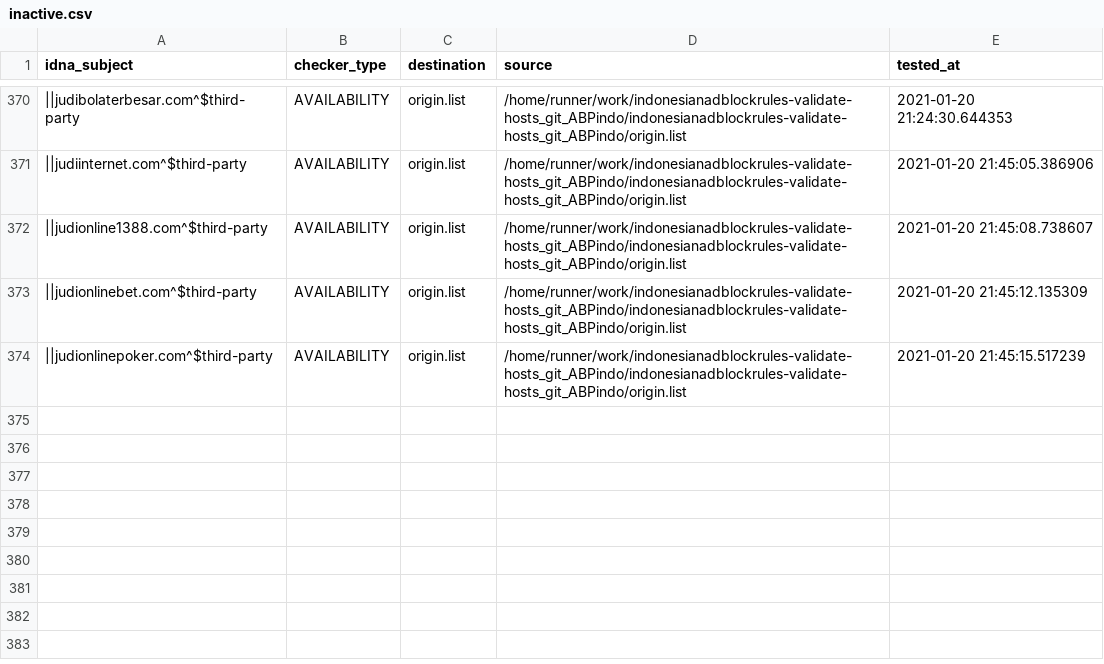
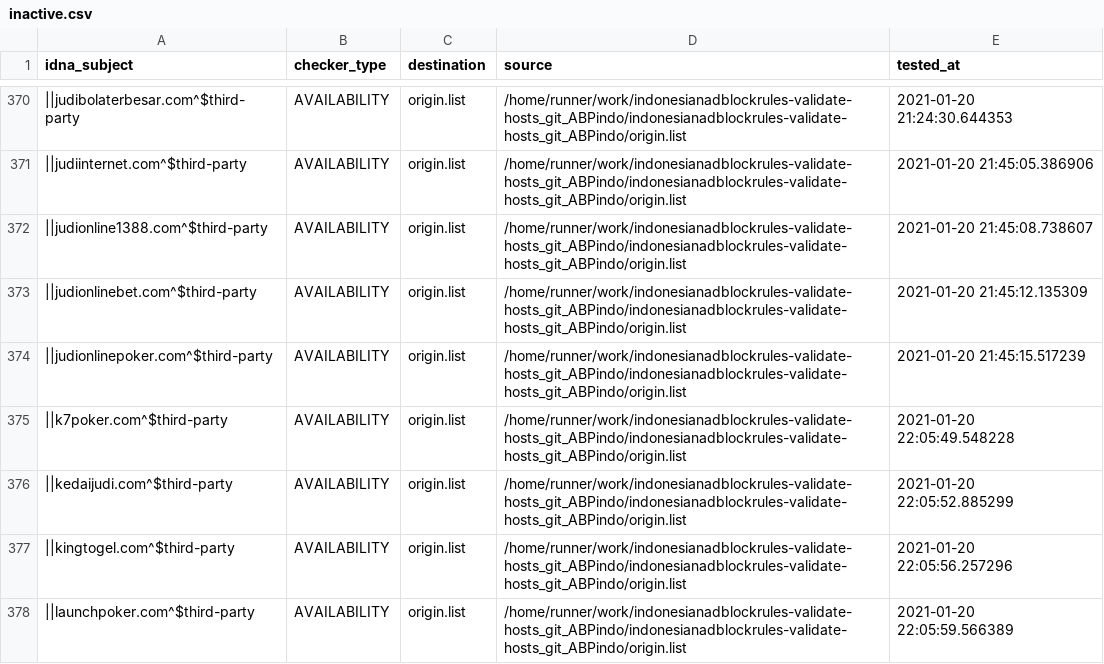
Before and after one commit to dead-hosts/indonesianadblockrules-validate-hosts_git_ABPindo, a CSV file: .pyfunceble/inactive.csv, drawn as a sheet; only a part is shown, gaps mark what is left out; the diff names each change by its address in the sheet, - before the commit and + after, or states it on an @@ line.

Commit message:
[Autosave][Dead-Hosts::indonesianadblockrules-validate-hosts_git_ABPindo]

```diff
--- a/.pyfunceble/inactive.csv
+++ b/.pyfunceble/inactive.csv
+row 375: ||k7poker.com^$third-party | AVAILABILITY | origin.list | /home/runner/work/indonesianadblockrules-validate-hosts_git_ABPindo/indonesianadblockrules-validate-hosts_git_ABPindo/origin.list | 2021-01-20 22:05:49.548228
+row 376: ||kedaijudi.com^$third-party | AVAILABILITY | origin.list | /home/runner/work/indonesianadblockrules-validate-hosts_git_ABPindo/indonesianadblockrules-validate-hosts_git_ABPindo/origin.list | 2021-01-20 22:05:52.885299
+row 377: ||kingtogel.com^$third-party | AVAILABILITY | origin.list | /home/runner/work/indonesianadblockrules-validate-hosts_git_ABPindo/indonesianadblockrules-validate-hosts_git_ABPindo/origin.list | 2021-01-20 22:05:56.257296
+row 378: ||launchpoker.com^$third-party | AVAILABILITY | origin.list | /home/runner/work/indonesianadblockrules-validate-hosts_git_ABPindo/indonesianadblockrules-validate-hosts_git_ABPindo/origin.list | 2021-01-20 22:05:59.566389
```
Also changed, not shown: output/origin.list/continue.csv, 6 other files.
